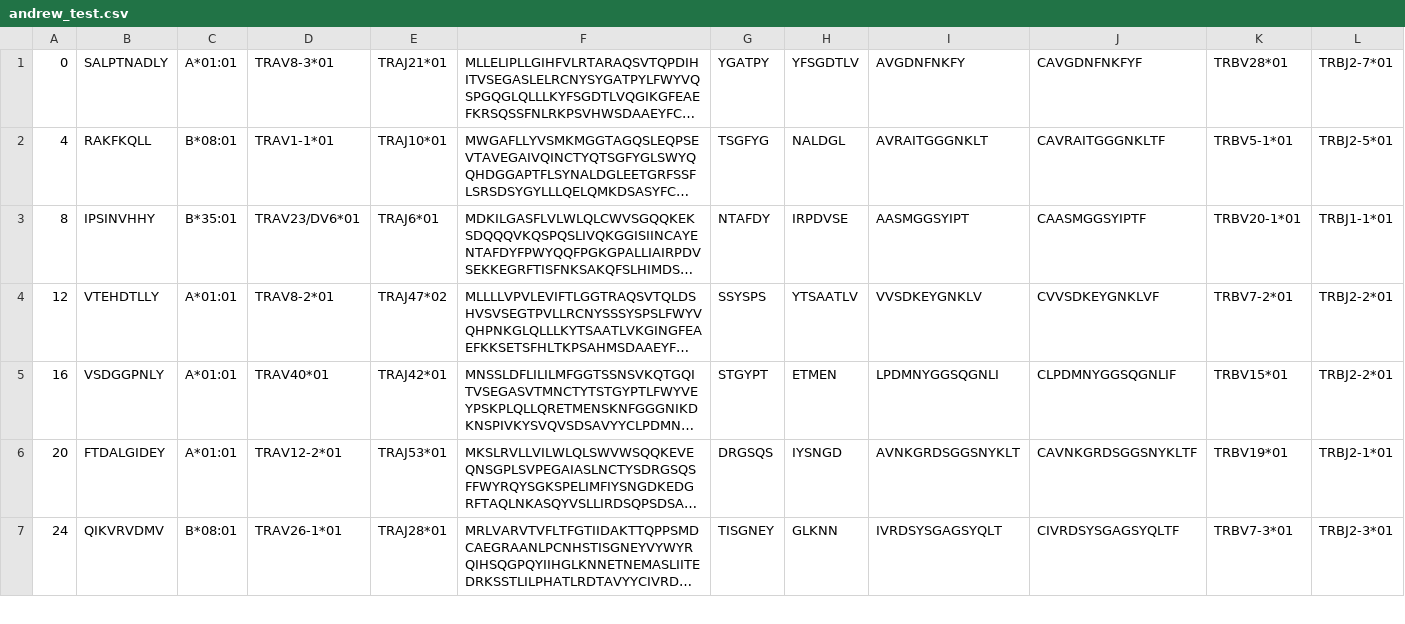
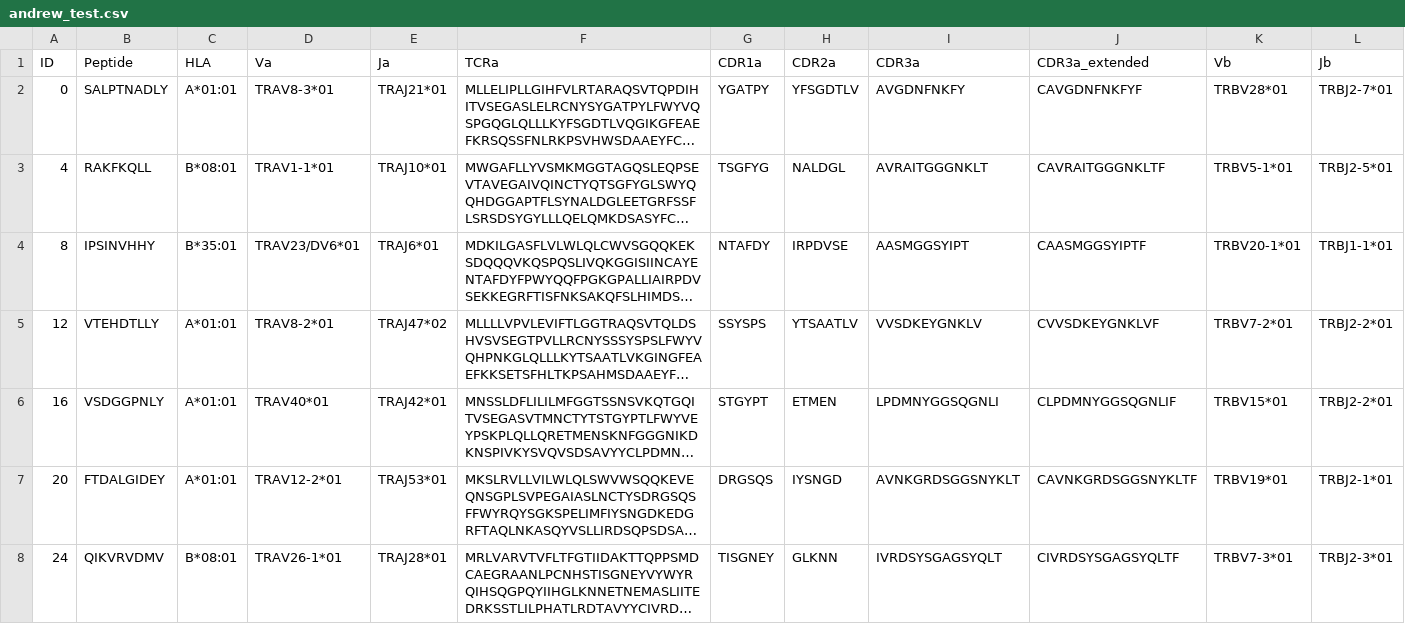
Before and after one commit to jainharshul/559, a CSV file: divyed/andrew_test.csv, drawn as a sheet; only a part is shown; long unchanged cells end in …; rows hold the shown columns only; the diff names each change by its address in the sheet, - before the commit and + after, or states it on an @@ line.

Commit message:
CSVs divyed with header

```diff
--- a/divyed/andrew_test.csv
+++ b/divyed/andrew_test.csv
+row 1: ID | Peptide | HLA | Va | Ja | TCRa | CDR1a | CDR2a | CDR3a | CDR3a_extended | Vb | Jb
```
Also changed, not shown: 4 other files.
